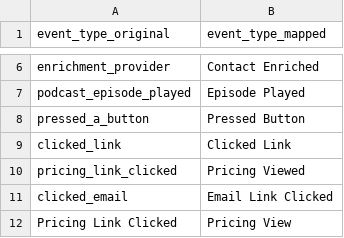
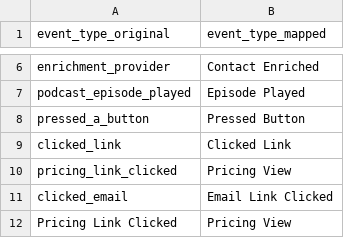
Before and after one commit to rittmananalytics/ra_data_warehouse, a CSV file: data/event_mapping_list.csv, drawn as a sheet; only a part is shown, gaps mark what is left out.

Commit message:
Update event_mapping_list.csv

```diff
--- a/data/event_mapping_list.csv
+++ b/data/event_mapping_list.csv
@@ -9,3 +9,3 @@ pressed_a_button,Pressed Button
 clicked_link,Clicked Link
-pricing_link_clicked,Pricing Viewed
+pricing_link_clicked,Pricing View
 clicked_email,Email Link Clicked
```
